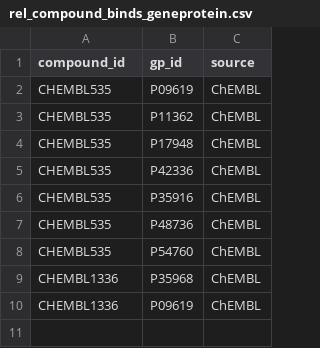
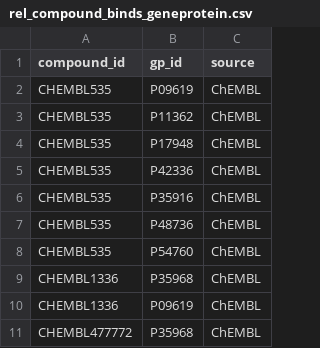
Before and after one commit to kemalsambas/neo4j-kg-data, a CSV file: rel_compound_binds_geneprotein.csv, drawn as a sheet.

Commit message:
Update rel_compound_binds_geneprotein.csv

```diff
--- a/rel_compound_binds_geneprotein.csv
+++ b/rel_compound_binds_geneprotein.csv
@@ -10 +10,2 @@ CHEMBL1336,P35968,ChEMBL
 CHEMBL1336,P09619,ChEMBL
+CHEMBL477772,P35968,ChEMBL
```
